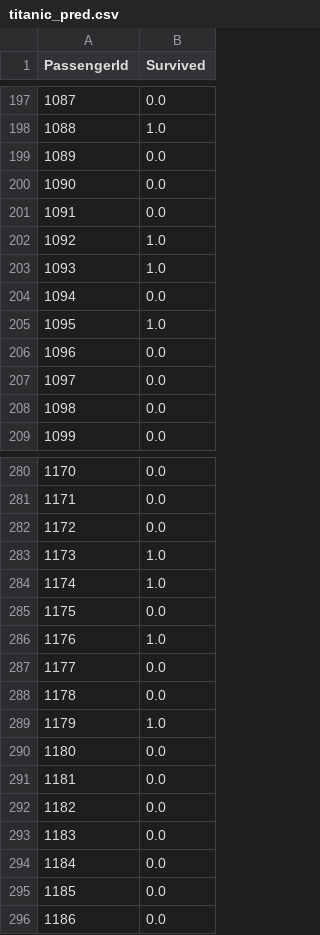
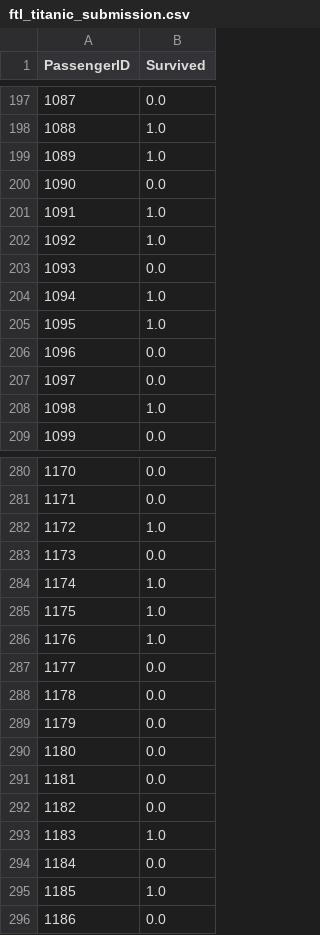
Before and after one commit to FTLiao/KaggleProjects, a CSV file: Titanic/ftl_titanic_submission.csv (was Titanic/titanic_pred.csv), drawn as a sheet; only a part is shown, gaps mark what is left out; the diff covers the shown part only.

```diff
--- a/Titanic/titanic_pred.csv
+++ b/Titanic/ftl_titanic_submission.csv
@@ -1 +1 @@
-PassengerId,Survived
+PassengerID,Survived
@@ -198,8 +198,8 @@ PassengerId,Survived
 1088,1.0
-1089,0.0
+1089,1.0
 1090,0.0
-1091,0.0
+1091,1.0
 1092,1.0
-1093,1.0
-1094,0.0
+1093,0.0
+1094,1.0
 1095,1.0
@@ -207,3 +207,3 @@ PassengerId,Survived
 1097,0.0
-1098,0.0
+1098,1.0
 1099,0.0
@@ -281,6 +281,6 @@ PassengerId,Survived
 1171,0.0
-1172,0.0
-1173,1.0
+1172,1.0
+1173,0.0
 1174,1.0
-1175,0.0
+1175,1.0
 1176,1.0
@@ -288,3 +288,3 @@ PassengerId,Survived
 1178,0.0
-1179,1.0
+1179,0.0
 1180,0.0
@@ -292,5 +292,5 @@ PassengerId,Survived
 1182,0.0
-1183,0.0
+1183,1.0
 1184,0.0
-1185,0.0
+1185,1.0
 1186,0.0
```
Also changed, not shown: 76 edited cells elsewhere in this file, 2 other files.
